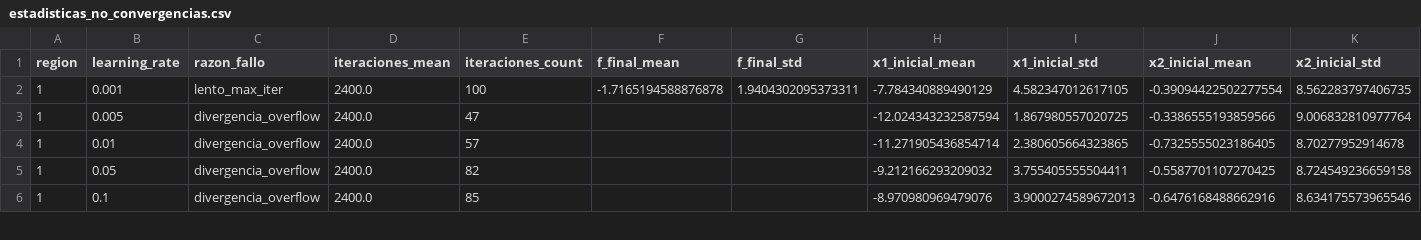
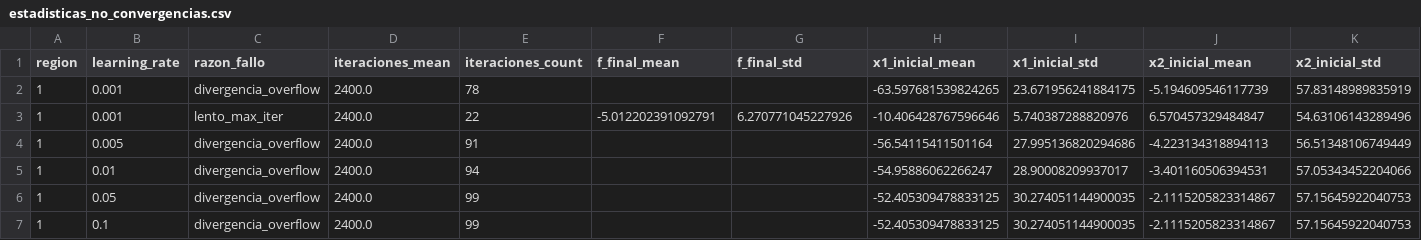
Before and after one commit to ChickenLittle02/Modelos_Optimizacion, a CSV file: estadisticas_no_convergencias.csv, drawn as a sheet; only a part is shown; the diff covers the shown part only.

```diff
--- a/estadisticas_no_convergencias.csv
+++ b/estadisticas_no_convergencias.csv
@@ -1,6 +1,7 @@
 region,learning_rate,razon_fallo,iteraciones_mean,iteraciones_count,f_final_mean,f_final_std,x1_inicial_mean,x1_inicial_std,x2_inicial_mean,x2_inicial_std
-1,0.001,lento_max_iter,2400.0,100,-1.7165194588876878,1.9404302095373311,-7.784340889490129,4.582347012617105,-0.39094422502277554,8.562283797406735
-1,0.005,divergencia_overflow,2400.0,47,,,-12.024343232587594,1.867980557020725,-0.3386555193859566,9.006832810977764
-1,0.01,divergencia_overflow,2400.0,57,,,-11.271905436854714,2.380605664323865,-0.7325555023186405,8.70277952914678
-1,0.05,divergencia_overflow,2400.0,82,,,-9.212166293209032,3.755405555504411,-0.5587701107270425,8.724549236659158
-1,0.1,divergencia_overflow,2400.0,85,,,-8.970980969479076,3.9000274589672013,-0.6476168488662916,8.634175573965546
+1,0.001,divergencia_overflow,2400.0,78,,,-63.597681539824265,23.671956241884175,-5.194609546117739,57.83148989835919
+1,0.001,lento_max_iter,2400.0,22,-5.012202391092791,6.270771045227926,-10.406428767596646,5.740387288820976,6.570457329484847,54.63106143289496
+1,0.005,divergencia_overflow,2400.0,91,,,-56.54115411501164,27.995136820294686,-4.223134318894113,56.51348106749449
+1,0.01,divergencia_overflow,2400.0,94,,,-54.95886062266247,28.90008209937017,-3.401160506394531,57.05343452204066
+1,0.05,divergencia_overflow,2400.0,99,,,-52.405309478833125,30.274051144900035,-2.1115205823314867,57.15645922040753
+1,0.1,divergencia_overflow,2400.0,99,,,-52.405309478833125,30.274051144900035,-2.1115205823314867,57.15645922040753
```
Also changed, not shown: 1 added row and 82 edited cells elsewhere in this file, analisis_general.csv, estadisticas_armijo.csv, 11 other files.
